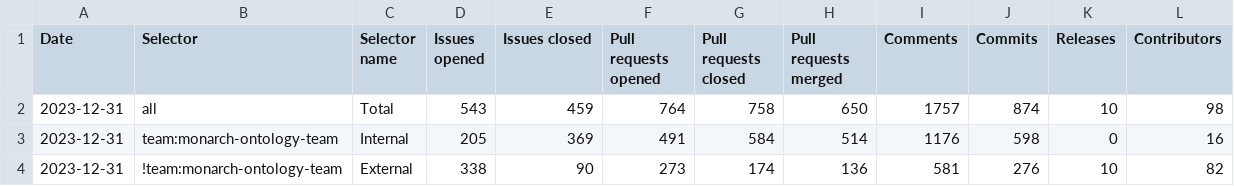
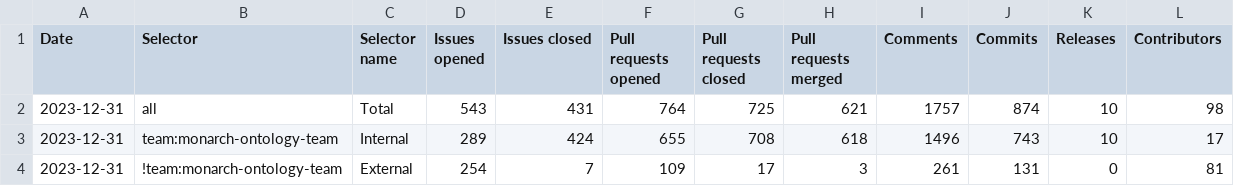
Before and after one commit to monarch-initiative/rppr_stats, a TSV file: stats/grainyhead_mondo_2023.tsv, drawn as a sheet.

```diff
--- a/stats/grainyhead_mondo_2023.tsv
+++ b/stats/grainyhead_mondo_2023.tsv
@@ -1,4 +1,4 @@
 Date	Selector	Selector name	Issues opened	Issues closed	Pull requests opened	Pull requests closed	Pull requests merged	Comments	Commits	Releases	Contributors
-2023-12-31	all	Total	543	459	764	758	650	1757	874	10	98
-2023-12-31	team:monarch-ontology-team	Internal	205	369	491	584	514	1176	598	0	16
-2023-12-31	!team:monarch-ontology-team	External	338	90	273	174	136	581	276	10	82
+2023-12-31	all	Total	543	431	764	725	621	1757	874	10	98
+2023-12-31	team:monarch-ontology-team	Internal	289	424	655	708	618	1496	743	10	17
+2023-12-31	!team:monarch-ontology-team	External	254	7	109	17	3	261	131	0	81
```
Also changed, not shown: stats/grainyhead_mondo_2020.tsv, stats/grainyhead_mondo_2021.tsv, 3 other files.
